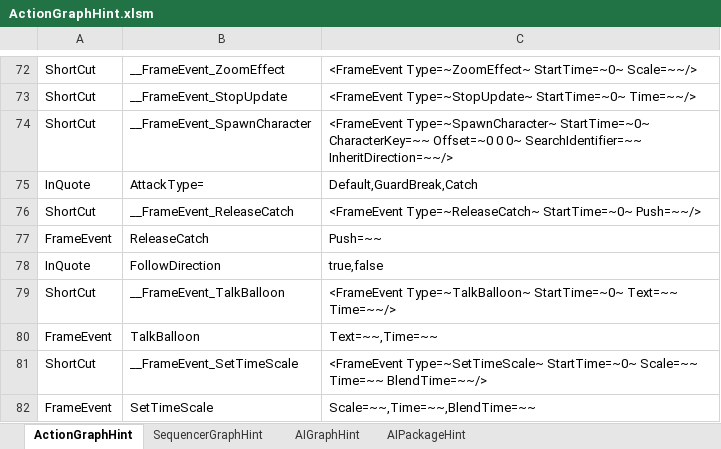
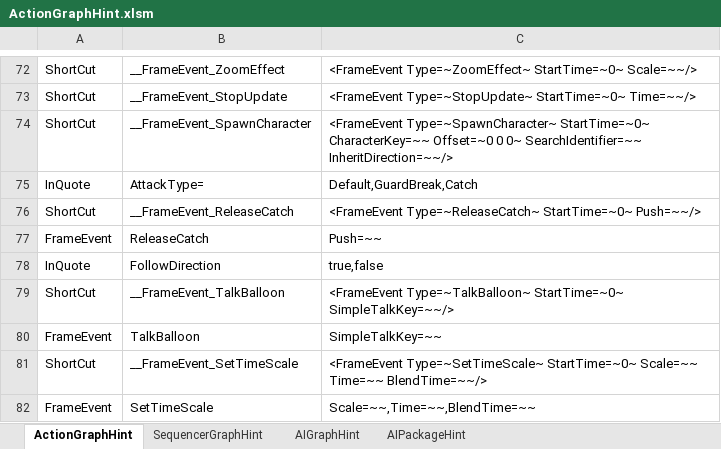
Before and after one commit to NEtuee/ProjectMS, an Excel workbook: Tools/ActionGraphHint.xlsm, sheet ActionGraphHint, drawn as a sheet; only a part is shown, gaps mark what is left out; values as stored, in another font and other column widths than the file's, no borders; charts and pictures not drawn; the diff names each change by its address in the sheet, - before the commit and + after, or states it on an @@ line.

```diff
--- a/Tools/ActionGraphHint.xlsm (sheet ActionGraphHint)
+++ b/Tools/ActionGraphHint.xlsm (sheet ActionGraphHint)
-C79: …Type=~TalkBalloon~ StartTime=~0~ Text=~~ Time=~~/>
+C79: …Type=~TalkBalloon~ StartTime=~0~ SimpleTalkKey=~~/>
-C80: Text=~~,Time=~~
+C80: SimpleTalkKey=~~
```
Also changed, not shown: 17 other files.
